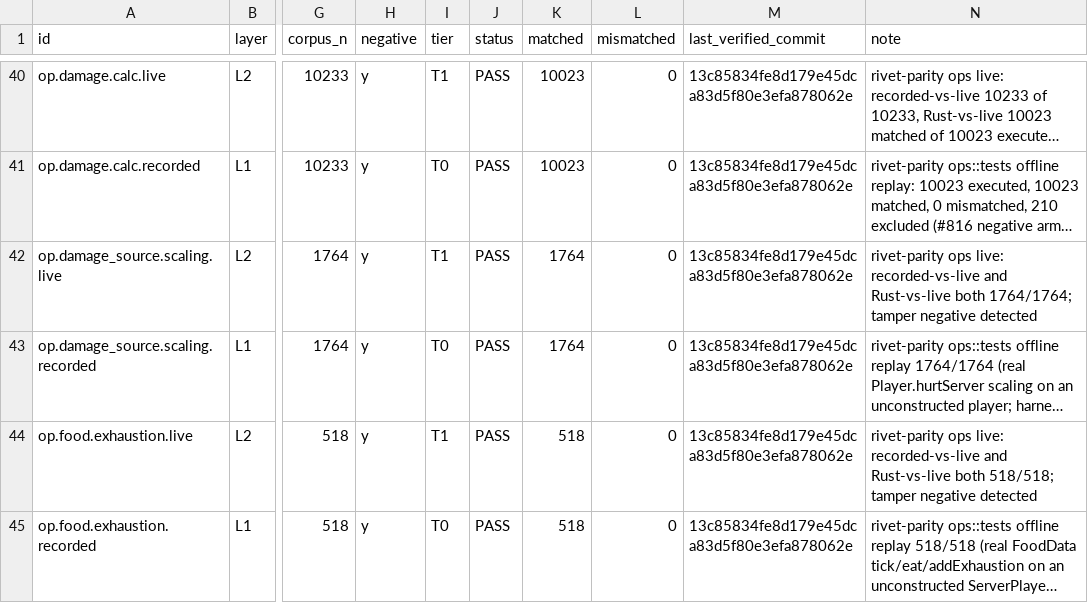
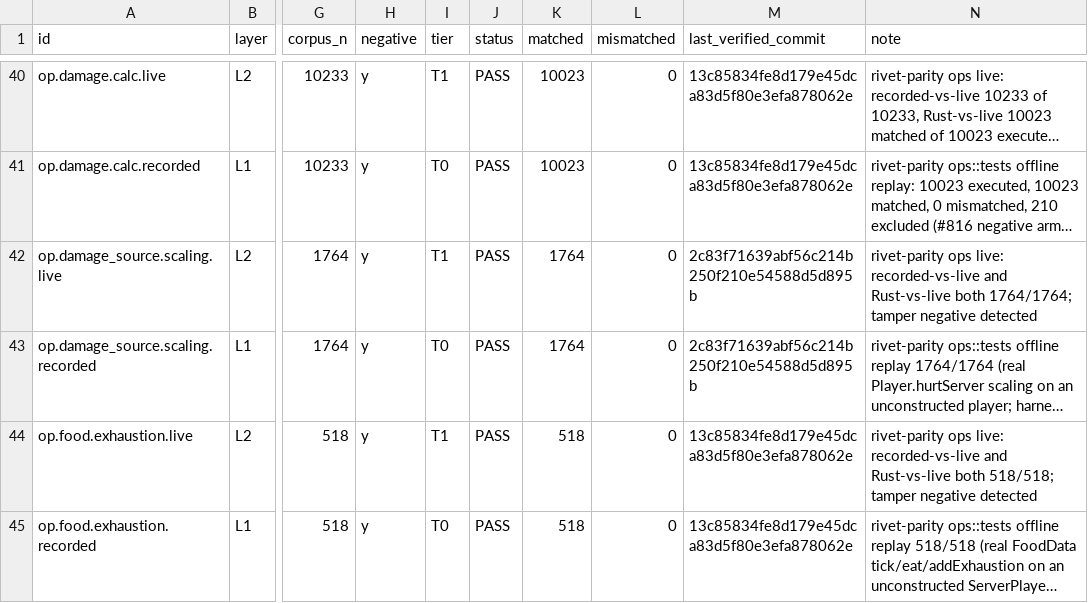
Before and after one commit to jonaslsaa/rivet, a TSV file: VERIFY.tsv, drawn as a sheet; only a part is shown, gaps mark what is left out; long unchanged cells end in …; the diff names each change by its address in the sheet, - before the commit and + after, or states it on an @@ line.

```diff
--- a/VERIFY.tsv
+++ b/VERIFY.tsv
-M42:M43 (last_verified_commit): 13c85834fe8d179e45dca83d5f80e3efa878062e
+M42:M43 (last_verified_commit): 2c83f71639abf56c214b250f210e54588d5d895b
```
